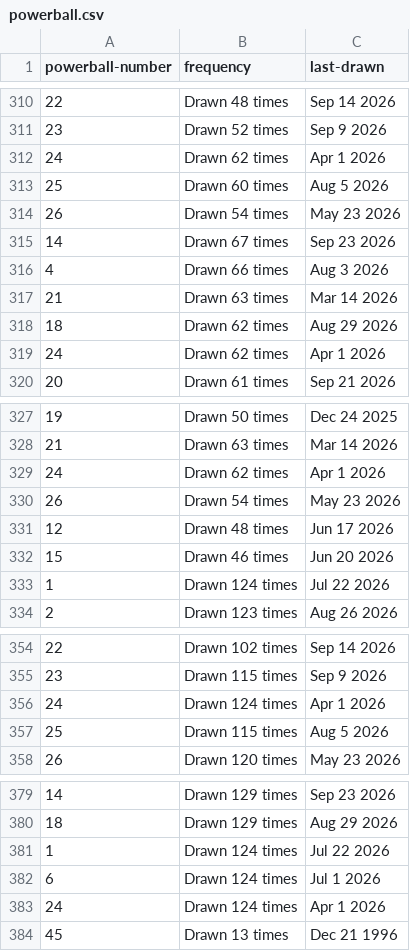
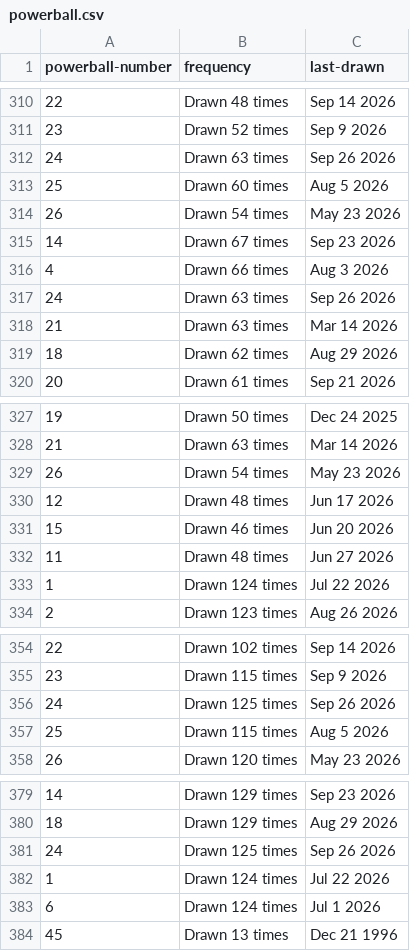
Before and after one commit to kv-hearst/powerball, a CSV file: data/powerball.csv, drawn as a sheet; only a part is shown, gaps mark what is left out.

```diff
--- a/data/powerball.csv
+++ b/data/powerball.csv
@@ -311,3 +311,3 @@ powerball-number,frequency,last-drawn
 23,Drawn 52 times,Sep 9 2026
-24,Drawn 62 times,Apr 1 2026
+24,Drawn 63 times,Sep 26 2026
 25,Drawn 60 times,Aug 5 2026
@@ -316,5 +316,5 @@ powerball-number,frequency,last-drawn
 4,Drawn 66 times,Aug 3 2026
+24,Drawn 63 times,Sep 26 2026
 21,Drawn 63 times,Mar 14 2026
 18,Drawn 62 times,Aug 29 2026
-24,Drawn 62 times,Apr 1 2026
 20,Drawn 61 times,Sep 21 2026
@@ -328,3 +328,2 @@ powerball-number,frequency,last-drawn
 21,Drawn 63 times,Mar 14 2026
-24,Drawn 62 times,Apr 1 2026
 26,Drawn 54 times,May 23 2026
@@ -332,2 +331,3 @@ powerball-number,frequency,last-drawn
 15,Drawn 46 times,Jun 20 2026
+11,Drawn 48 times,Jun 27 2026
 1,Drawn 124 times,Jul 22 2026
@@ -355,3 +355,3 @@ powerball-number,frequency,last-drawn
 23,Drawn 115 times,Sep 9 2026
-24,Drawn 124 times,Apr 1 2026
+24,Drawn 125 times,Sep 26 2026
 25,Drawn 115 times,Aug 5 2026
@@ -380,5 +380,5 @@ powerball-number,frequency,last-drawn
 18,Drawn 129 times,Aug 29 2026
+24,Drawn 125 times,Sep 26 2026
 1,Drawn 124 times,Jul 22 2026
 6,Drawn 124 times,Jul 1 2026
-24,Drawn 124 times,Apr 1 2026
 45,Drawn 13 times,Dec 21 1996
```
Also changed, not shown: data/main_ball.csv, data/main_ball_active.csv, 4 other files.
